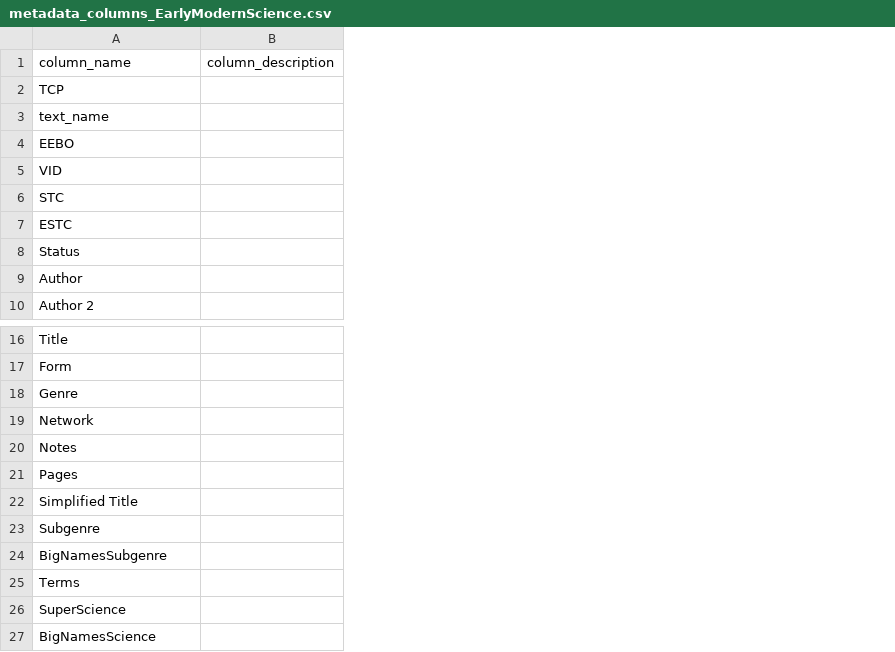
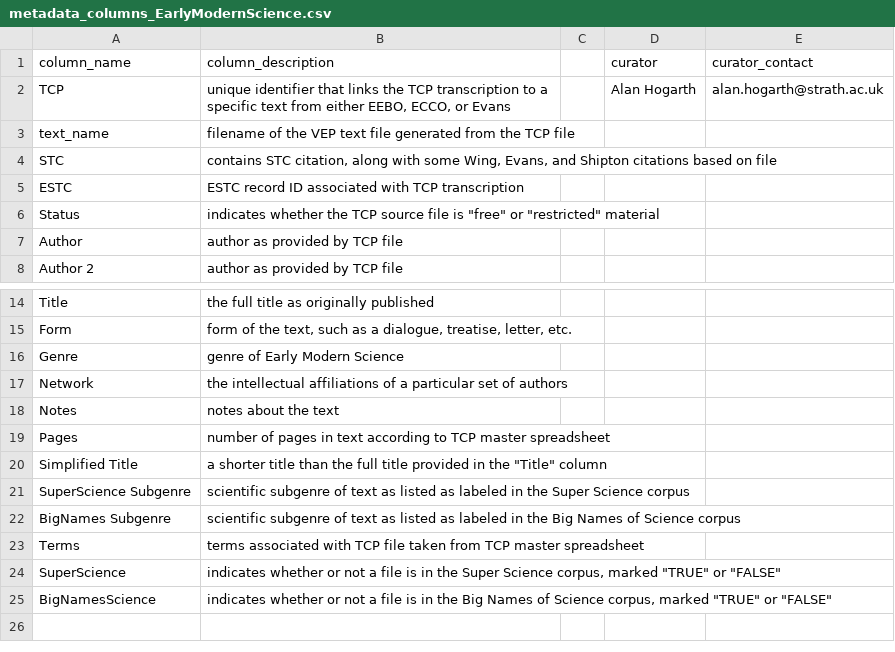
Before and after one commit to uwgraphics/VEP-corpora, a CSV file: metadata_columns_EarlyModernScience.csv, drawn as a sheet; only a part is shown, gaps mark what is left out; removed rows and columns are numbered as before the commit, all else as after; the diff names each change by its address in the sheet, - before the commit and + after, or states it on an @@ line.

Commit message:
added descriptions for science metadata

```diff
--- a/metadata_columns_EarlyModernScience.csv
+++ b/metadata_columns_EarlyModernScience.csv
-column B (column_description), empty
+column B (column_description), rows 2-8: unique identifier that links the TCP transcription to a specific text from either EEBO, ECCO, or Evans | filename of the VEP text file generated from the TCP file | contains STC citation, along with some Wing, Evans, and Shipton citations based on file | ESTC record ID associated with TCP transcription | indicates whether the TCP source file is "free" or "restricted" material | author as provided by TCP file | author as provided by TCP file; rows 14-25: the full title as originally published | form of the text, such as a dialogue, treatise, letter, etc. | genre of Early Modern Science | the intellectual affiliations of a particular set of authors | notes about the text | number of pages in text according to TCP master spreadsheet | a shorter title than the full title provided in the "Title" column | scientific subgenre of text as listed as labeled in the Super Science corpus | scientific subgenre of text as listed as labeled in the Big Names of Science corpus | terms associated with TCP file taken from TCP master spreadsheet | indicates whether or not a file is in the Super Science corpus, marked "TRUE" or "FALSE" | indicates whether or not a file is in the Big Names of Science corpus, marked "TRUE" or "FALSE"
+column C, empty
+column D (curator), row 2: Alan Hogarth
+column E (curator_contact), row 2: alan.hogarth@strath.ac.uk
-row 4: EEBO
-row 5: VID
-A21 (column_name): Subgenre
+A21 (column_name): SuperScience Subgenre
-A22 (column_name): BigNamesSubgenre
+A22 (column_name): BigNames Subgenre
```
Also changed, not shown: 1 other file.
